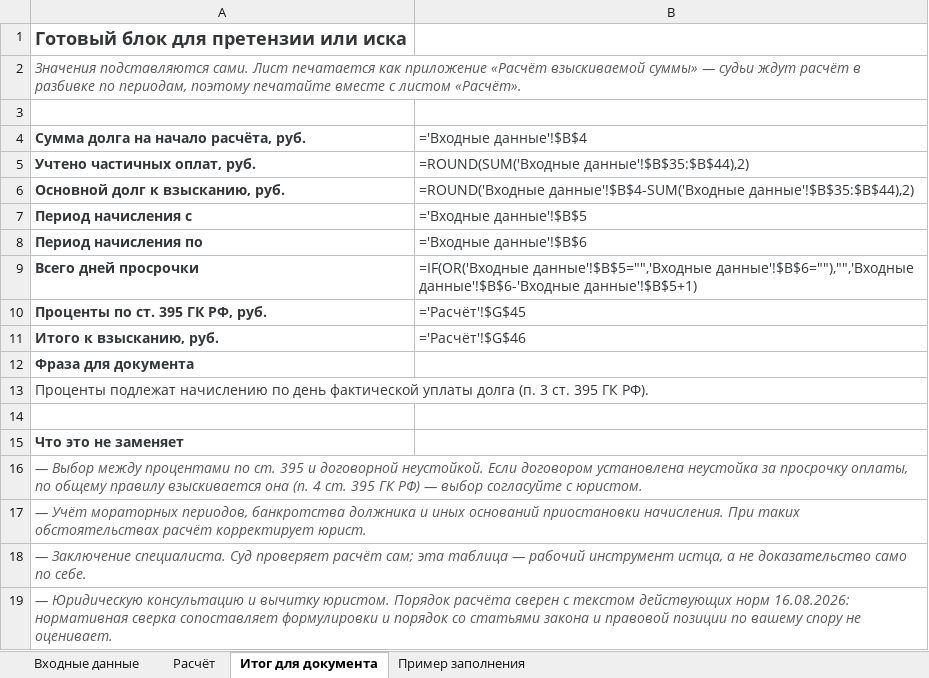
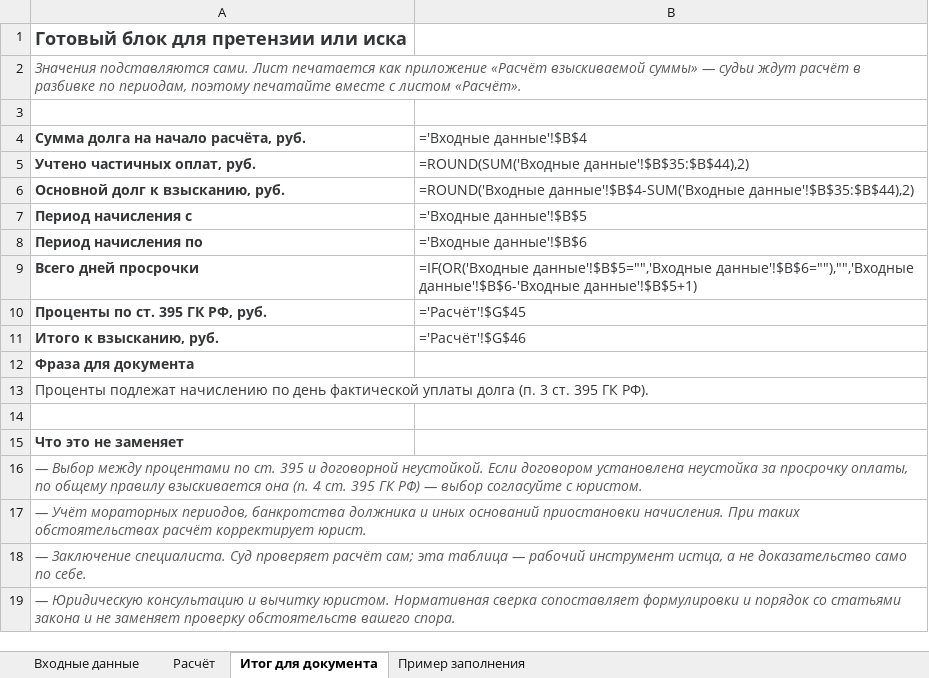
Before and after one commit to pmgpt12-arch/marzhavbetone.ru, an Excel workbook: products-storage/01-zakrytie-rabot/14-raschet-procentov-395-gk.xlsx, sheet Итог для документа, drawn as a sheet; values as stored, in another font and other column widths than the file's, no borders; formulas without a stored value are shown as written; the diff names each change by its address in the sheet, - before the commit and + after, or states it on an @@ line.

```diff
--- a/products-storage/01-zakrytie-rabot/14-raschet-procentov-395-gk.xlsx (sheet Итог для документа)
+++ b/products-storage/01-zakrytie-rabot/14-raschet-procentov-395-gk.xlsx (sheet Итог для документа)
-A19: …вычитку юристом. Порядок расчёта сверен с текстом действующих норм 16.08.2026: нормативная сверка сопоставляет формулировки и порядок со статьями закона и правовой позиции по вашему спору не оценивает.
+A19: …вычитку юристом. Нормативная сверка сопоставляет формулировки и порядок со статьями закона и не заменяет проверку обстоятельств вашего спора.
```
Also changed, not shown: sheet Расчёт, products-storage/04-polnyy-komplekt-pto/01-30-bazovye-pakety/01-zakrytie-rabot/14-raschet-procentov-395-gk.xlsx.
